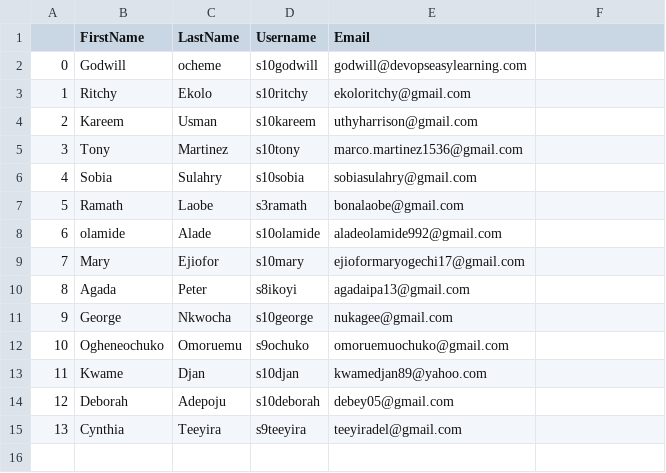
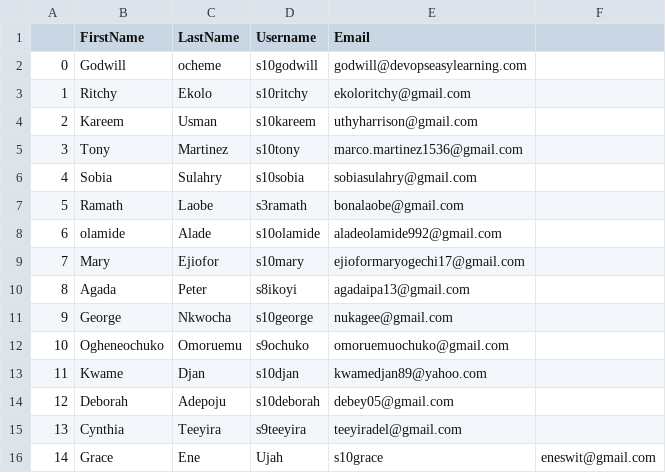
Before and after one commit to s10godwill/sso-user-automation, a CSV file: data/students.csv, drawn as a sheet.

```diff
--- a/data/students.csv
+++ b/data/students.csv
@@ -15 +15,2 @@
 13,Cynthia,Teeyira,s9teeyira,teeyiradel@gmail.com
+14,Grace,Ene,Ujah,s10grace,eneswit@gmail.com
```
Also changed, not shown: 1 other file.
